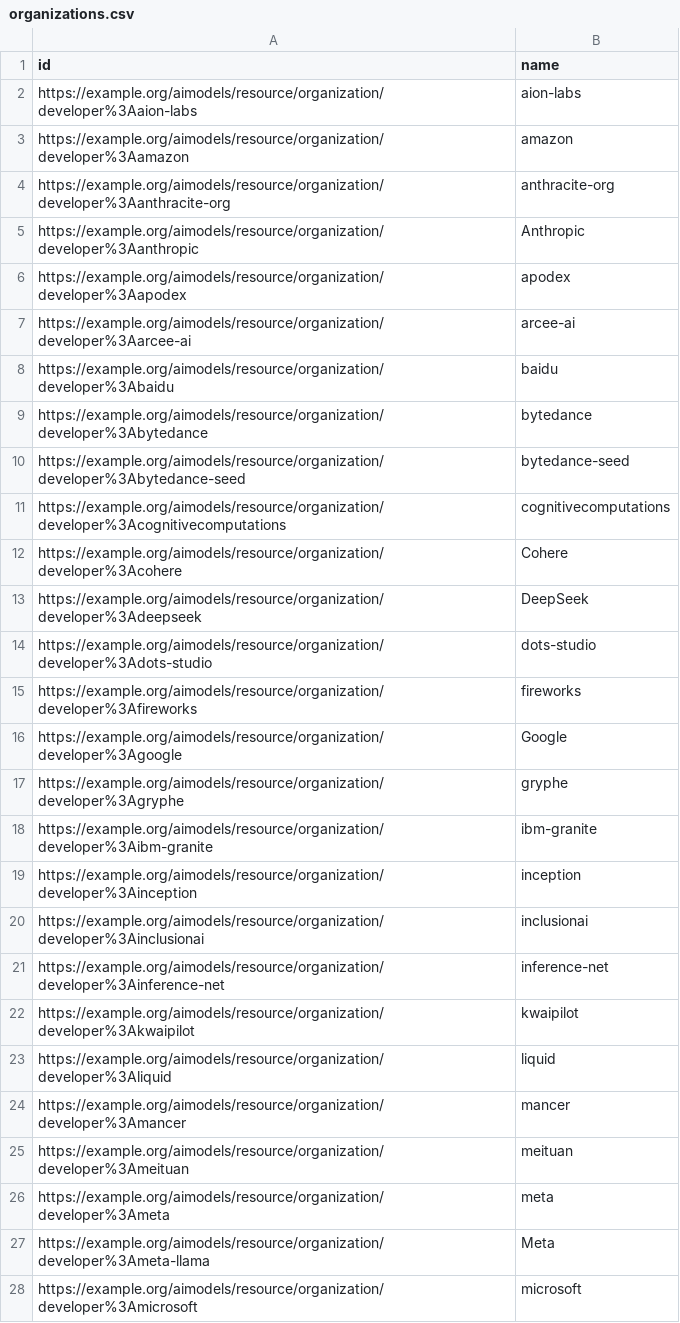
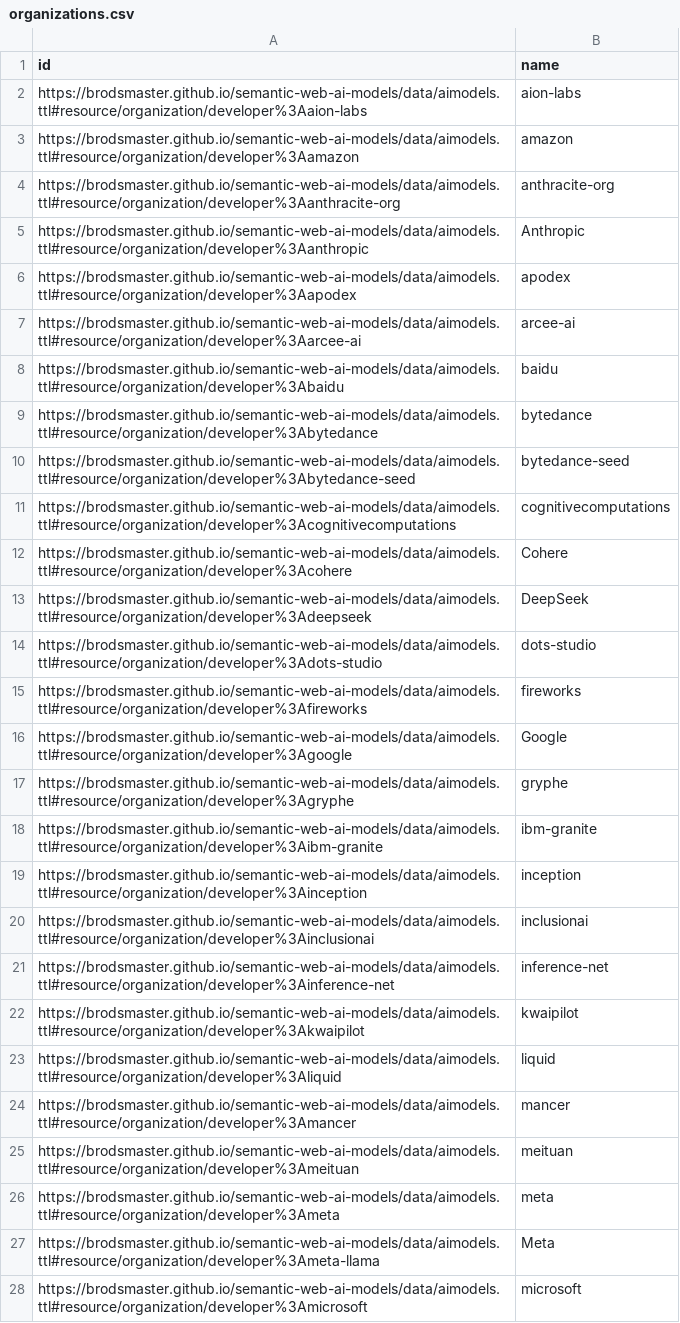
Before and after one commit to BroDSMaster/semantic-web-ai-models, a CSV file: src/data/silver/organizations.csv, drawn as a sheet; only a part is shown; the diff covers the shown part only.

```diff
--- a/src/data/silver/organizations.csv
+++ b/src/data/silver/organizations.csv
@@ -1,28 +1,28 @@
 id,name
-https://example.org/aimodels/resource/organization/developer%3Aaion-labs,aion-labs
-https://example.org/aimodels/resource/organization/developer%3Aamazon,amazon
-https://example.org/aimodels/resource/organization/developer%3Aanthracite-org,anthracite-org
-https://example.org/aimodels/resource/organization/developer%3Aanthropic,Anthropic
-https://example.org/aimodels/resource/organization/developer%3Aapodex,apodex
-https://example.org/aimodels/resource/organization/developer%3Aarcee-ai,arcee-ai
-https://example.org/aimodels/resource/organization/developer%3Abaidu,baidu
-https://example.org/aimodels/resource/organization/developer%3Abytedance,bytedance
-https://example.org/aimodels/resource/organization/developer%3Abytedance-seed,bytedance-seed
-https://example.org/aimodels/resource/organization/developer%3Acognitivecomputations,cognitivecomputations
-https://example.org/aimodels/resource/organization/developer%3Acohere,Cohere
-https://example.org/aimodels/resource/organization/developer%3Adeepseek,DeepSeek
-https://example.org/aimodels/resource/organization/developer%3Adots-studio,dots-studio
-https://example.org/aimodels/resource/organization/developer%3Afireworks,fireworks
-https://example.org/aimodels/resource/organization/developer%3Agoogle,Google
-https://example.org/aimodels/resource/organization/developer%3Agryphe,gryphe
-https://example.org/aimodels/resource/organization/developer%3Aibm-granite,ibm-granite
-https://example.org/aimodels/resource/organization/developer%3Ainception,inception
-https://example.org/aimodels/resource/organization/developer%3Ainclusionai,inclusionai
-https://example.org/aimodels/resource/organization/developer%3Ainference-net,inference-net
-https://example.org/aimodels/resource/organization/developer%3Akwaipilot,kwaipilot
-https://example.org/aimodels/resource/organization/developer%3Aliquid,liquid
-https://example.org/aimodels/resource/organization/developer%3Amancer,mancer
-https://example.org/aimodels/resource/organization/developer%3Ameituan,meituan
-https://example.org/aimodels/resource/organization/developer%3Ameta,meta
-https://example.org/aimodels/resource/organization/developer%3Ameta-llama,Meta
-https://example.org/aimodels/resource/organization/developer%3Amicrosoft,microsoft
+https://brodsmaster.github.io/semantic-web-ai-models/data/aimodels.ttl#resource/organization/developer%3Aaion-labs,aion-labs
+https://brodsmaster.github.io/semantic-web-ai-models/data/aimodels.ttl#resource/organization/developer%3Aamazon,amazon
+https://brodsmaster.github.io/semantic-web-ai-models/data/aimodels.ttl#resource/organization/developer%3Aanthracite-org,anthracite-org
+https://brodsmaster.github.io/semantic-web-ai-models/data/aimodels.ttl#resource/organization/developer%3Aanthropic,Anthropic
+https://brodsmaster.github.io/semantic-web-ai-models/data/aimodels.ttl#resource/organization/developer%3Aapodex,apodex
+https://brodsmaster.github.io/semantic-web-ai-models/data/aimodels.ttl#resource/organization/developer%3Aarcee-ai,arcee-ai
+https://brodsmaster.github.io/semantic-web-ai-models/data/aimodels.ttl#resource/organization/developer%3Abaidu,baidu
+https://brodsmaster.github.io/semantic-web-ai-models/data/aimodels.ttl#resource/organization/developer%3Abytedance,bytedance
+https://brodsmaster.github.io/semantic-web-ai-models/data/aimodels.ttl#resource/organization/developer%3Abytedance-seed,bytedance-seed
+https://brodsmaster.github.io/semantic-web-ai-models/data/aimodels.ttl#resource/organization/developer%3Acognitivecomputations,cognitivecomputations
+https://brodsmaster.github.io/semantic-web-ai-models/data/aimodels.ttl#resource/organization/developer%3Acohere,Cohere
+https://brodsmaster.github.io/semantic-web-ai-models/data/aimodels.ttl#resource/organization/developer%3Adeepseek,DeepSeek
+https://brodsmaster.github.io/semantic-web-ai-models/data/aimodels.ttl#resource/organization/developer%3Adots-studio,dots-studio
+https://brodsmaster.github.io/semantic-web-ai-models/data/aimodels.ttl#resource/organization/developer%3Afireworks,fireworks
+https://brodsmaster.github.io/semantic-web-ai-models/data/aimodels.ttl#resource/organization/developer%3Agoogle,Google
+https://brodsmaster.github.io/semantic-web-ai-models/data/aimodels.ttl#resource/organization/developer%3Agryphe,gryphe
+https://brodsmaster.github.io/semantic-web-ai-models/data/aimodels.ttl#resource/organization/developer%3Aibm-granite,ibm-granite
+https://brodsmaster.github.io/semantic-web-ai-models/data/aimodels.ttl#resource/organization/developer%3Ainception,inception
+https://brodsmaster.github.io/semantic-web-ai-models/data/aimodels.ttl#resource/organization/developer%3Ainclusionai,inclusionai
+https://brodsmaster.github.io/semantic-web-ai-models/data/aimodels.ttl#resource/organization/developer%3Ainference-net,inference-net
+https://brodsmaster.github.io/semantic-web-ai-models/data/aimodels.ttl#resource/organization/developer%3Akwaipilot,kwaipilot
+https://brodsmaster.github.io/semantic-web-ai-models/data/aimodels.ttl#resource/organization/developer%3Aliquid,liquid
+https://brodsmaster.github.io/semantic-web-ai-models/data/aimodels.ttl#resource/organization/developer%3Amancer,mancer
+https://brodsmaster.github.io/semantic-web-ai-models/data/aimodels.ttl#resource/organization/developer%3Ameituan,meituan
+https://brodsmaster.github.io/semantic-web-ai-models/data/aimodels.ttl#resource/organization/developer%3Ameta,meta
+https://brodsmaster.github.io/semantic-web-ai-models/data/aimodels.ttl#resource/organization/developer%3Ameta-llama,Meta
+https://brodsmaster.github.io/semantic-web-ai-models/data/aimodels.ttl#resource/organization/developer%3Amicrosoft,microsoft
```
Also changed, not shown: 113 edited cells elsewhere in this file, src/data/silver/benchmarks.csv, src/data/silver/capabilities.csv, 51 other files.
